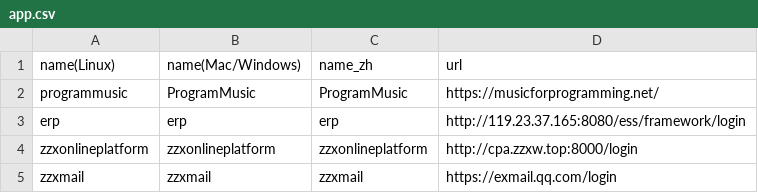
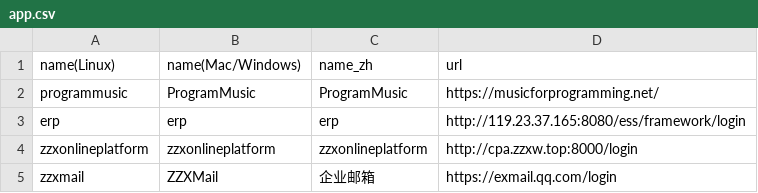
Before and after one commit to javachens/Pake, a CSV file: app.csv, drawn as a sheet.

Commit message:
Update app.csv
Signed-off-by: Joes Chen <40027568+javachens@users.noreply.github.com>

```diff
--- a/app.csv
+++ b/app.csv
@@ -4,2 +4,2 @@ erp,erp,erp,http://119.23.37.165:8080/ess/framework/login
 zzxonlineplatform,zzxonlineplatform,zzxonlineplatform,http://cpa.zzxw.top:8000/login
-zzxmail,zzxmail,zzxmail,https://exmail.qq.com/login
+zzxmail,ZZXMail,企业邮箱,https://exmail.qq.com/login
```
